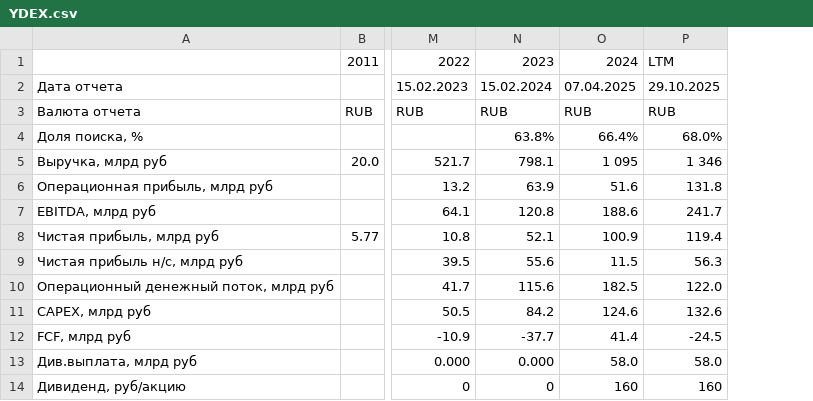
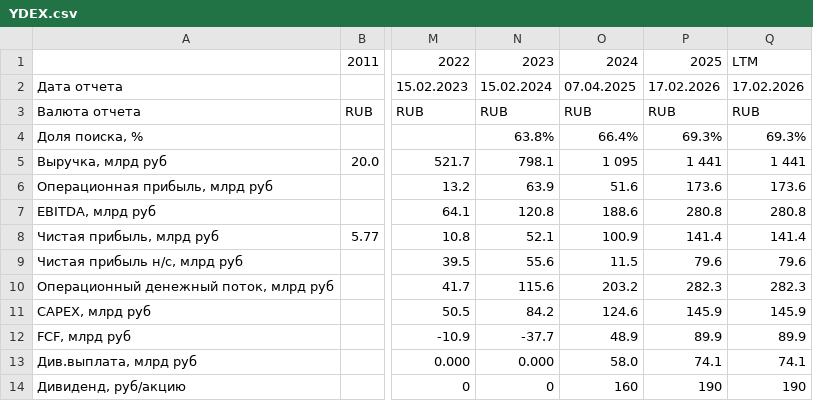
Before and after one commit to i-savelev/invest_toolkit, a CSV file: support_files/scrapper_reports/YDEX.csv, drawn as a sheet; only a part is shown, gaps mark what is left out; removed rows and columns are numbered as before the commit, all else as after; the diff covers the shown part only; the diff names each change by its address in the sheet, - before the commit and + after, or states it on an @@ line.

```diff
--- a/support_files/scrapper_reports/YDEX.csv
+++ b/support_files/scrapper_reports/YDEX.csv
-column P, rows 1-14: LTM | 29.10.2025 | RUB | 68.0% | 1 346 | 131.8 | 241.7 | 119.4 | 56.3 | 122.0 | 132.6 | -24.5 | 58.0 | 160
+column P, rows 1-14: 2025 | 17.02.2026 | RUB | 69.3% | 1 441 | 173.6 | 280.8 | 141.4 | 79.6 | 282.3 | 145.9 | 89.9 | 74.1 | 190
+column Q, rows 1-14: LTM | 17.02.2026 | RUB | 69.3% | 1 441 | 173.6 | 280.8 | 141.4 | 79.6 | 282.3 | 145.9 | 89.9 | 74.1 | 190
-O10: 182.5
+O10: 203.2
-O12: 41.4
+O12: 48.9
```
Also changed, not shown: 12 edited cells elsewhere in this file, 7 other files.
